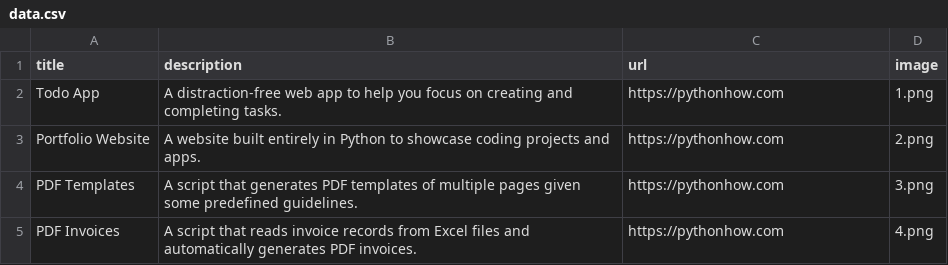
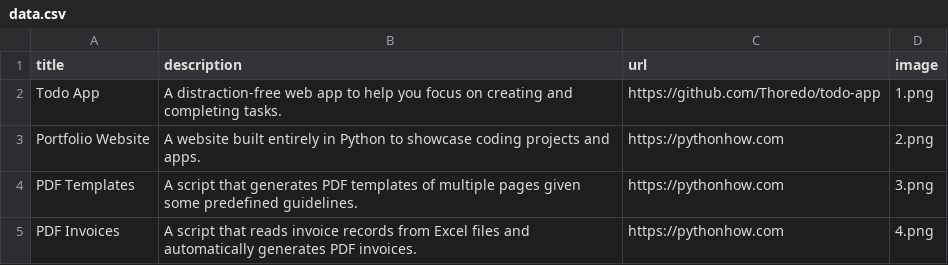
Before and after one commit to Thoredo/portfolio-website, a CSV file: data.csv, drawn as a sheet; only a part is shown.

Commit message:
Change Todo App link

```diff
--- a/data.csv
+++ b/data.csv
@@ -1,3 +1,3 @@
 title;description;url;image
-Todo App;A distraction-free web app to help you focus on creating and completing tasks.;https://pythonhow.com;1.png
+Todo App;A distraction-free web app to help you focus on creating and completing tasks.;https://github.com/Thoredo/todo-app;1.png
 Portfolio Website;A website built entirely in Python to showcase coding projects and apps.;https://pythonhow.com;2.png
```
